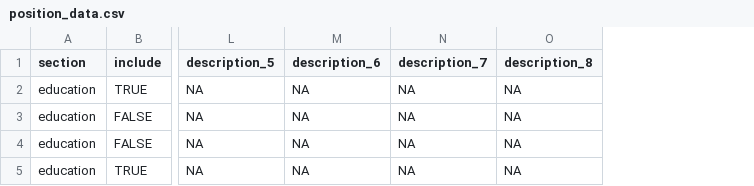
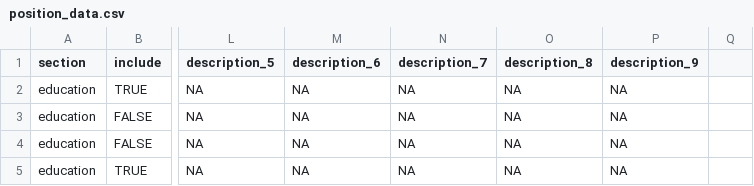
Before and after one commit to mleary/resume, a CSV file: data/position_data.csv, drawn as a sheet; only a part is shown, gaps mark what is left out; the diff covers the shown part only; the diff names each change by its address in the sheet, - before the commit and + after, or states it on an @@ line.

```diff
--- a/data/position_data.csv
+++ b/data/position_data.csv
+column P (description_9), rows 2-5: all NA
+column Q, empty
```
Also changed, not shown: 8 edited cells elsewhere in this file, data/skill_data.csv, 13 other files.
